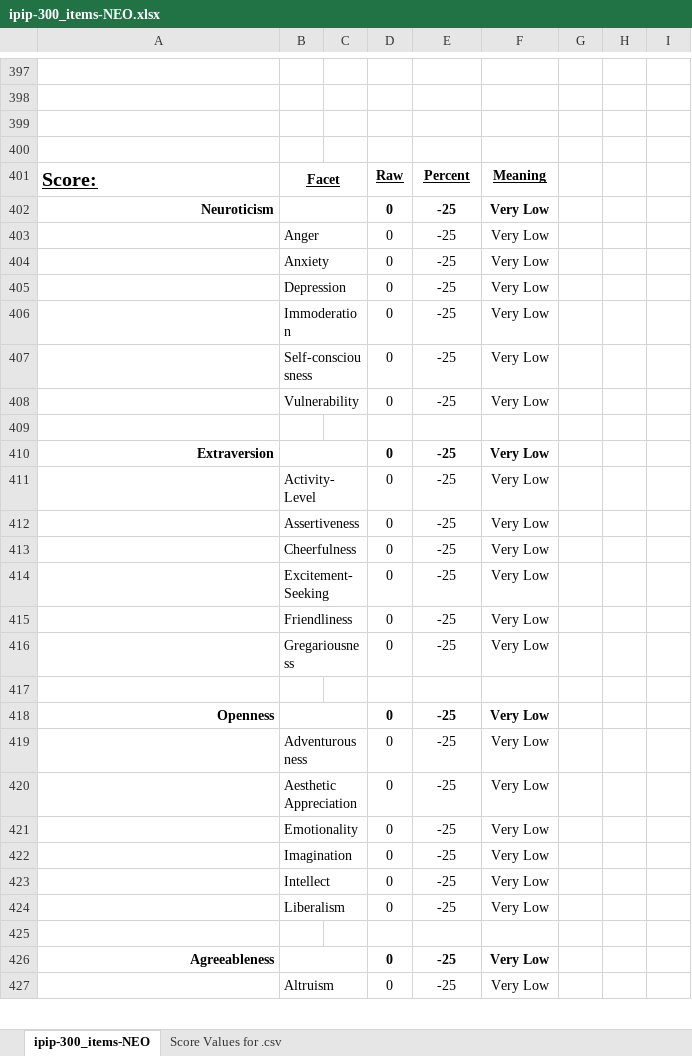
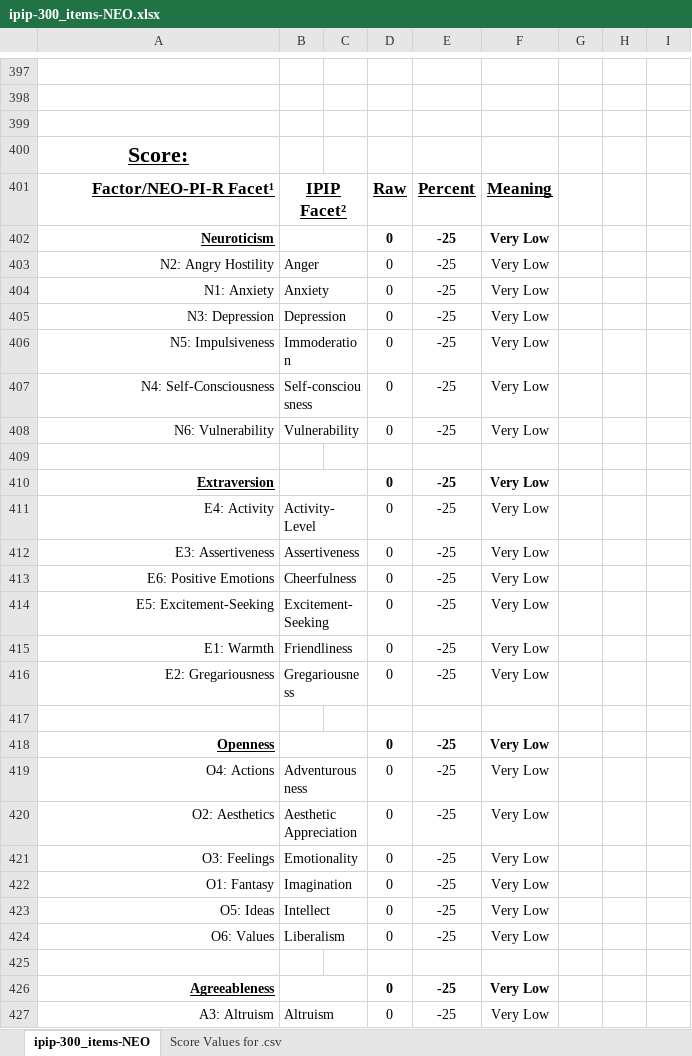
Before and after one commit to tomwhartung/five_factor_model, an Excel workbook: questionnaires/3-ipip-300_item-NEO/ipip-300_items-NEO.xlsx, sheet ipip-300_items-NEO, drawn as a sheet; only a part is shown, gaps mark what is left out; values as stored, in another font and other column widths than the file's, no borders; the diff covers the shown part only; the diff names each change by its address in the sheet, - before the commit and + after, or states it on an @@ line.

Commit message:
Updated the Excel version in ipip-300_items-NEO.xlsx to contain the corresponding NEO-PI-R Facets.

```diff
--- a/questionnaires/3-ipip-300_item-NEO/ipip-300_items-NEO.xlsx (sheet ipip-300_items-NEO)
+++ b/questionnaires/3-ipip-300_item-NEO/ipip-300_items-NEO.xlsx (sheet ipip-300_items-NEO)
-A400: (empty)
+A400: Score:
-A401: Score:
+A401: Factor/NEO-PI-R Facet¹
@@ A401 text size: smaller, alignment: left → right @@
-B401: Facet
+B401: IPIP Facet²
@@ B401 text size: larger @@
@@ D401:F401 text size: larger @@
-A402 underline: off
+A402 underline: on
-A403: (empty)
+A403: N2: Angry Hostility
-A404: (empty)
+A404: N1: Anxiety
-A405: (empty)
+A405: N3: Depression
-A406: (empty)
+A406: N5: Impulsiveness
-A407: (empty)
+A407: N4: Self-Consciousness
-A408: (empty)
+A408: N6: Vulnerability
-A410 underline: off
+A410 underline: on
-A411: (empty)
+A411: E4: Activity
-A412: (empty)
+A412: E3: Assertiveness
-A413: (empty)
+A413: E6: Positive Emotions
-A414: (empty)
+A414: E5: Excitement-Seeking
-A415: (empty)
+A415: E1: Warmth
-A416: (empty)
+A416: E2: Gregariousness
-A418 underline: off
+A418 underline: on
-A419: (empty)
+A419: O4: Actions
-A420: (empty)
+A420: O2: Aesthetics
-A421: (empty)
+A421: O3: Feelings
-A422: (empty)
+A422: O1: Fantasy
-A423: (empty)
+A423: O5: Ideas
-A424: (empty)
+A424: O6: Values
-A426 underline: off
+A426 underline: on
-A427: (empty)
+A427: A3: Altruism
```
Also changed, not shown: 14 edited cells and cell formats elsewhere in this sheet.
